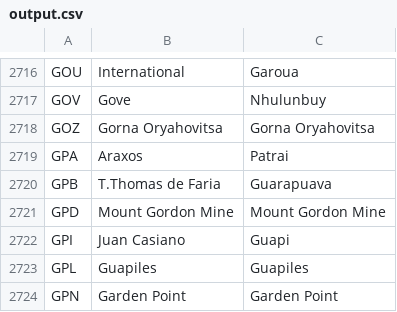
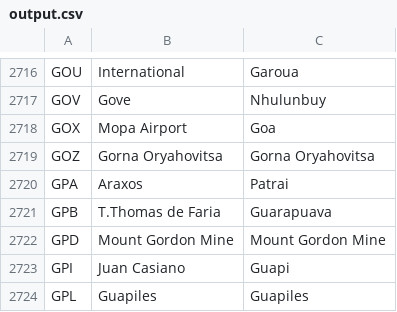
Before and after one commit to alexprengere/scrapiata, a CSV file: output/output.csv, drawn as a sheet; only a part is shown, gaps mark what is left out; the shorter side is filled out with more unchanged rows; the diff names each change by its address in the sheet, - before the commit and + after, or states it on an @@ line.

Commit message:
Update data

```diff
--- a/output/output.csv
+++ b/output/output.csv
+row 2718: GOX | Mopa Airport | Goa
```
